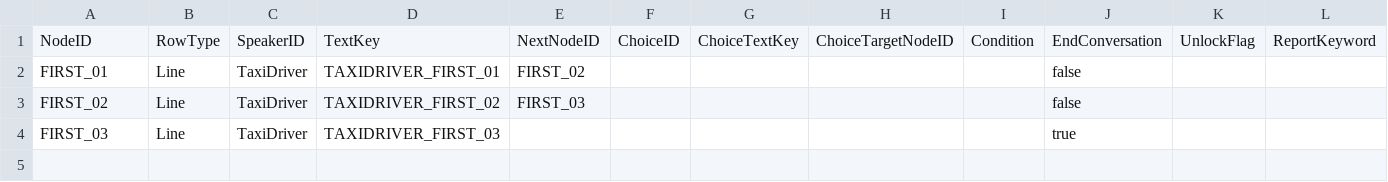
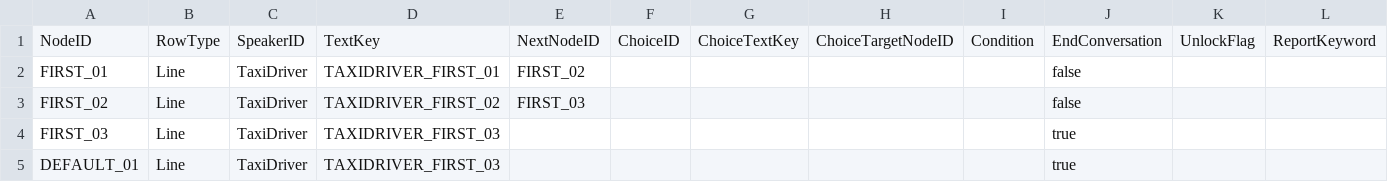
Before and after one commit to NBcampUnrealTrack/9th-Team2-Final-Project, a CSV file: Localization/DialogueFlow_TaxiDriver.csv, drawn as a sheet.

Commit message:
Fix: 택시 기사 DEFAULT_01 경고 정리, 전화기 Call Entries 기본값 정리, Test_Main 밝기 조정
- DialogueFlow_TaxiDriver.csv에 DEFAULT_01 추가 (기존 대사 재사용)
- BP_TestPhone Class Defaults에 Chapter1 / Chapter2 Call Entries 설정, 맵에 놓인 전화기는 BP 값을 따르도록 되돌림
- Test_Main TimeOfDayManager 해질녘 · 저녁 프리셋 밝기 임시 조정 (기본값은 상의 후 코드에 반영 예정)
- Test_Main 레벨 블루프린트에 시간대 테스트 키 추가 (Z: 해질녘, X: 저녁, C: 정오 이후)

```diff
--- a/Localization/DialogueFlow_TaxiDriver.csv
+++ b/Localization/DialogueFlow_TaxiDriver.csv
@@ -4 +4,2 @@ FIRST_02,Line,TaxiDriver,TAXIDRIVER_FIRST_02,FIRST_03,,,,,false,,
 FIRST_03,Line,TaxiDriver,TAXIDRIVER_FIRST_03,,,,,,true,,
+DEFAULT_01,Line,TaxiDriver,TAXIDRIVER_FIRST_03,,,,,,true,,
```
Also changed, not shown: 2 other files.
